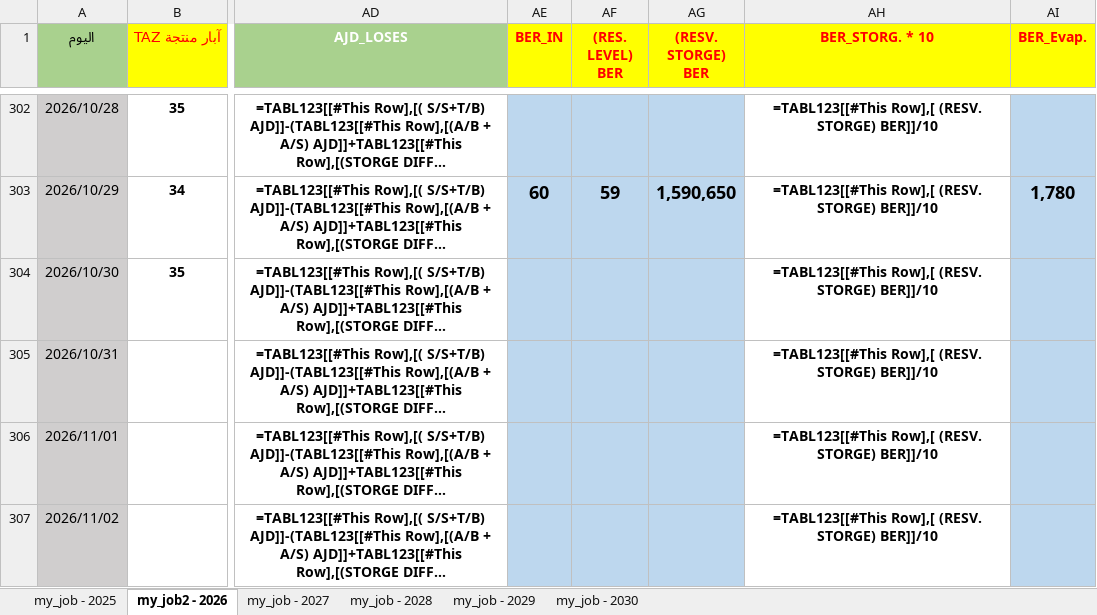
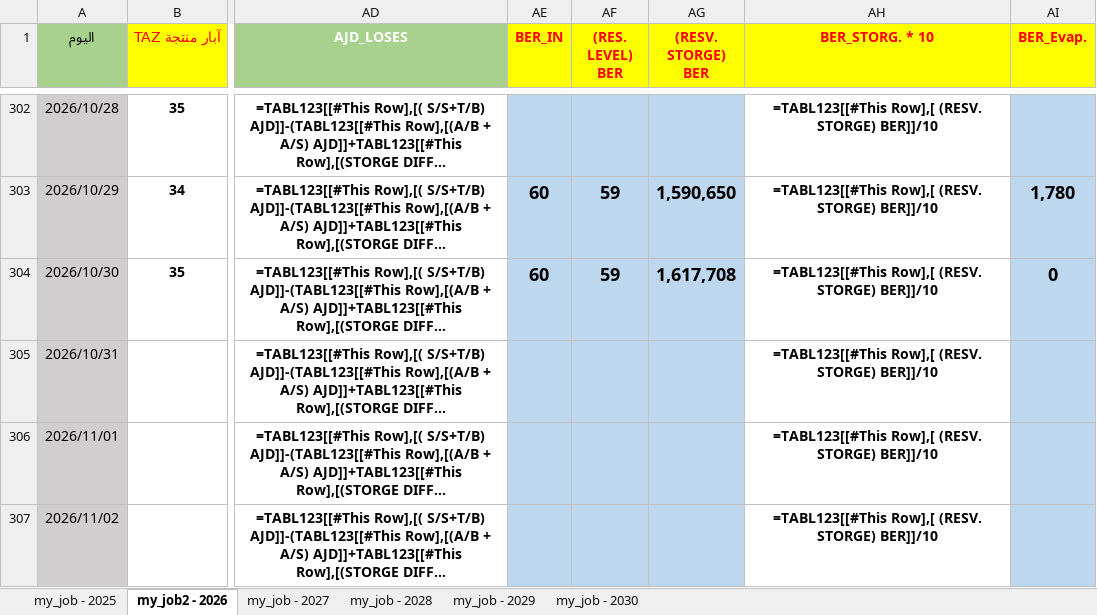
Before and after one commit to nasserab965-art/ajdabiya-control-system, an Excel workbook: mainjob.xlsx, sheet my_job2 - 2026, drawn as a sheet; only a part is shown, gaps mark what is left out; long unchanged cells end in …; values as stored, in another font and other column widths than the file's, no borders; formulas without a stored value are shown as written; table styles not drawn; the diff names each change by its address in the sheet, - before the commit and + after, or states it on an @@ line.

Commit message:
تحديث تلقائي: mainjob.xlsx - 2026-11-06 13:15

```diff
--- a/mainjob.xlsx (sheet my_job2 - 2026)
+++ b/mainjob.xlsx (sheet my_job2 - 2026)
-AE304 (BER_IN): (empty)
+AE304 (BER_IN): 60
-AF304 ((RES. LEVEL) BER): (empty)
+AF304 ((RES. LEVEL) BER): 59
-AG304 ((RESV. STORGE) BER): (empty)
+AG304 ((RESV. STORGE) BER): 1,617,708
-AI304 (BER_Evap.): (empty)
+AI304 (BER_Evap.): 0
```
